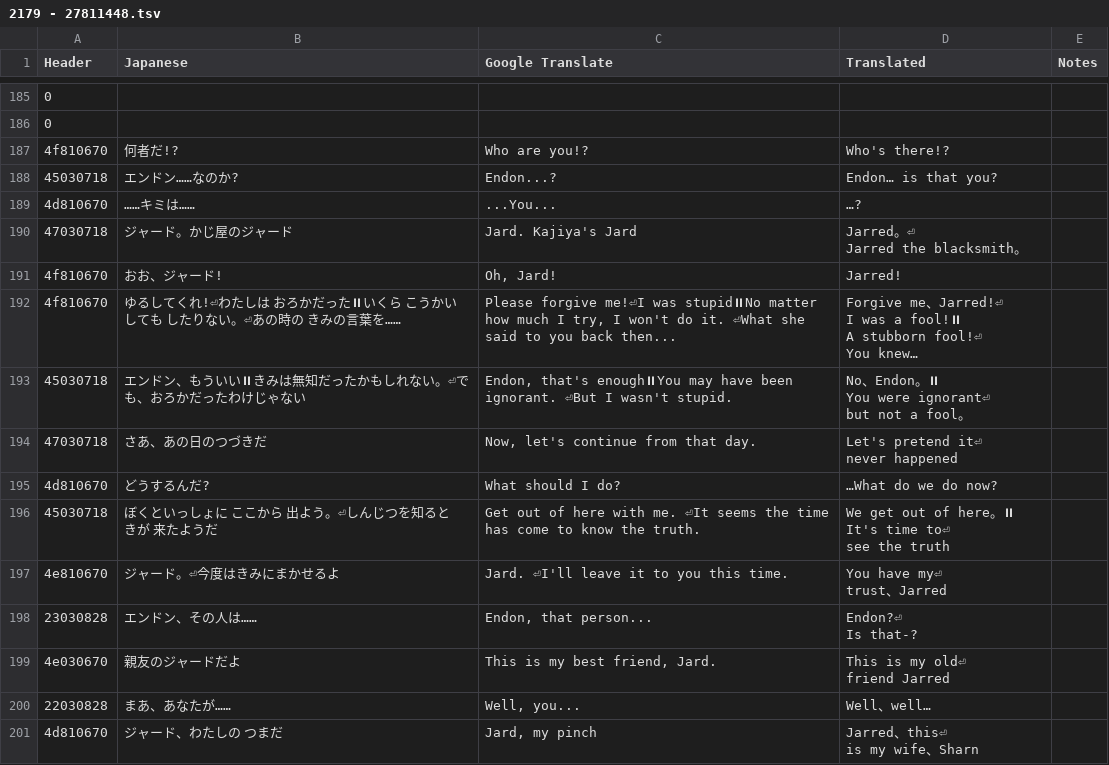
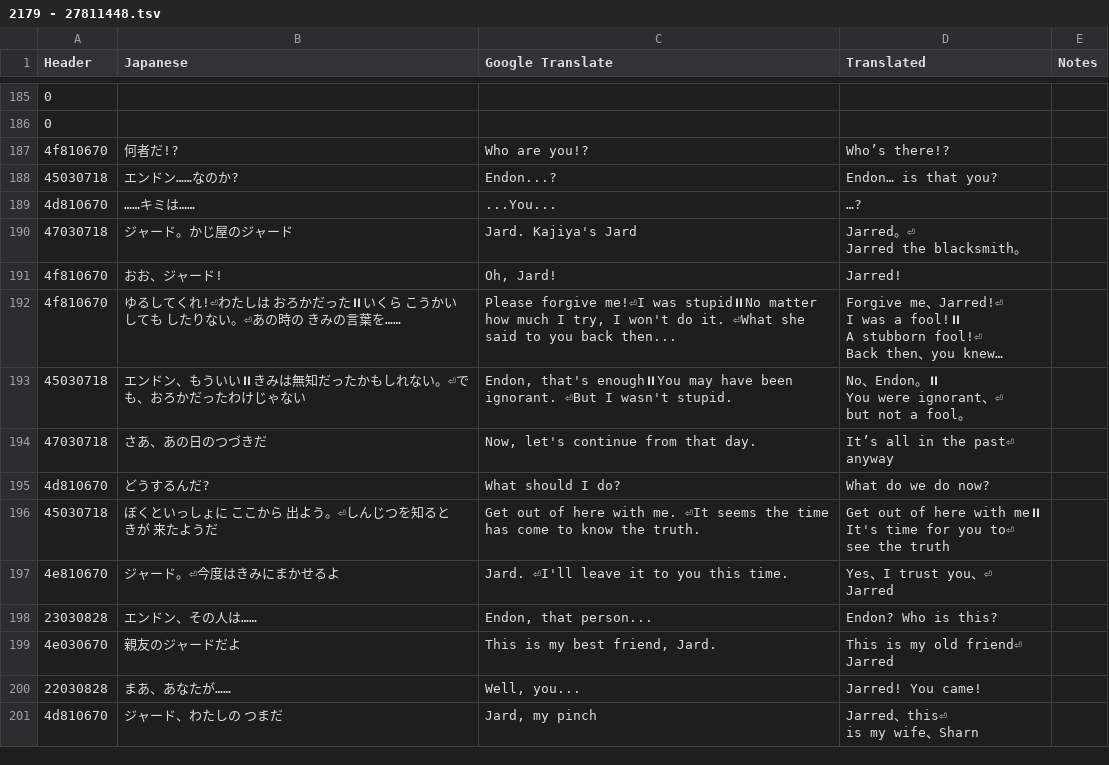
Before and after one commit to Tayrtahn/deltora-translation-tsv, a TSV file: 2179 - 27811448.tsv, drawn as a sheet; only a part is shown, gaps mark what is left out; ↵ is a line break in a cell; the diff covers the shown part only; the diff names each change by its address in the sheet, - before the commit and + after, or states it on an @@ line.

Commit message:
A bunch of improvements to the Jarred+Endon portion of the prologue

```diff
--- a/2179 - 27811448.tsv
+++ b/2179 - 27811448.tsv
-D187 (Translated): Who's there!?
+D187 (Translated): Who’s there!?
-D192 (Translated): …stubborn fool!⏎ ↵ You knew…
+D192 (Translated): …stubborn fool!⏎ ↵ Back then、you knew…
-D193 (Translated): …You were ignorant⏎ ↵ but not…
+D193 (Translated): …You were ignorant、⏎ ↵ but not…
-D194 (Translated): Let's pretend it⏎ ↵ never happened
+D194 (Translated): It’s all in the past⏎ ↵ anyway
-D195 (Translated): …What do we do now?
+D195 (Translated): What do we do now?
-D196 (Translated): We get out of here。⏸ ↵ It's time to⏎ ↵ see…
+D196 (Translated): Get out of here with me⏸ ↵ It's time for you to⏎ ↵ see…
-D197 (Translated): You have my⏎ ↵ trust、Jarred
+D197 (Translated): Yes、I trust you、⏎ ↵ Jarred
-D198 (Translated): Endon?⏎ ↵ Is that-?
+D198 (Translated): Endon? Who is this?
-D199 (Translated): This is my old⏎ ↵ friend Jarred
+D199 (Translated): This is my old friend⏎ ↵ Jarred
-D200 (Translated): Well、well…
+D200 (Translated): Jarred! You came!
```
Also changed, not shown: 155 edited cells elsewhere in this file.
